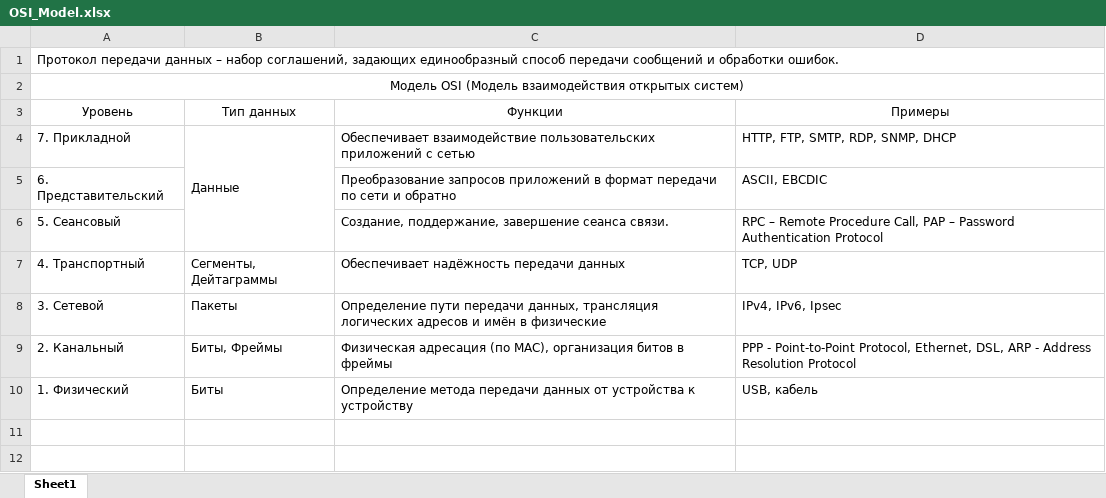
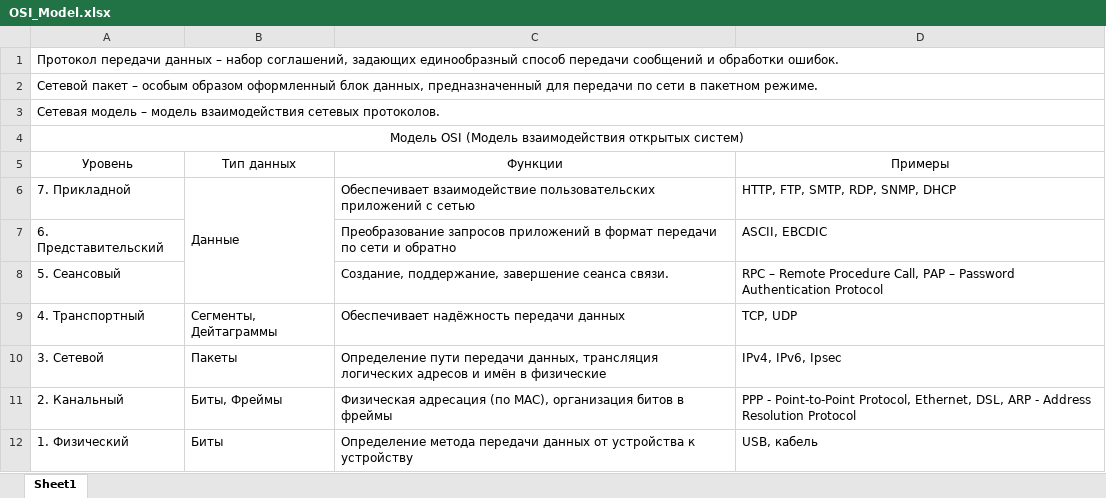
Before and after one commit to mrlearning/python, an Excel workbook: OSI_Model.xlsx, sheet Sheet1, drawn as a sheet; values as stored, in another font and other column widths than the file's, no borders; the diff names each change by its address in the sheet, - before the commit and + after, or states it on an @@ line.

Commit message:
update

```diff
--- a/OSI_Model.xlsx (sheet Sheet1)
+++ b/OSI_Model.xlsx (sheet Sheet1)
+row 2: Сетевой пакет – особым образом оформленный блок данных, предназначенный для передачи по сети в пакетном режиме.
+row 3: Сетевая модель – модель взаимодействия сетевых протоколов.
```
